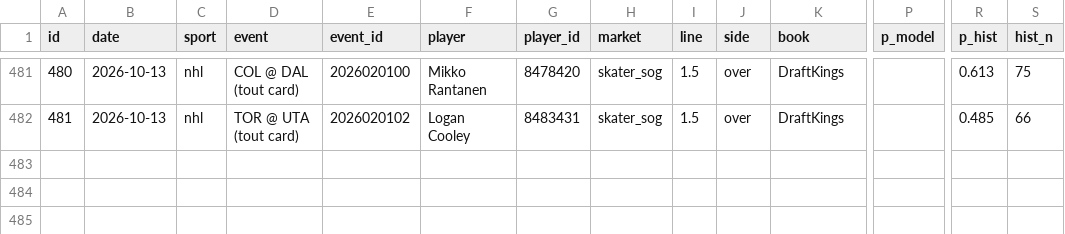
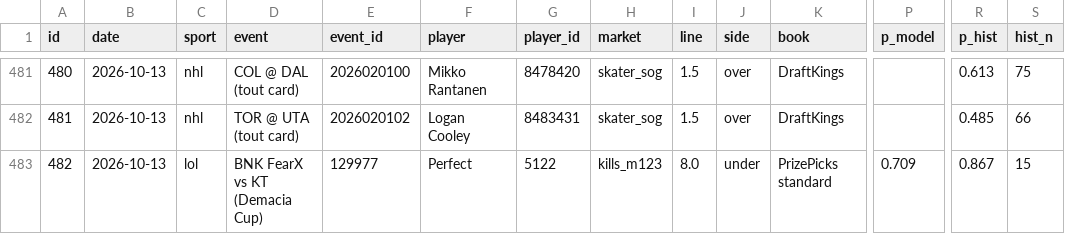
Before and after one commit to ericc112/test, a CSV file: betting/data/bets.csv, drawn as a sheet; only a part is shown, gaps mark what is left out; rows hold the shown columns only; the diff names each change by its address in the sheet, - before the commit and + after, or states it on an @@ line.

```diff
--- a/betting/data/bets.csv
+++ b/betting/data/bets.csv
+row 483: 482 | 2026-10-13 | lol | BNK FearX vs KT (Demacia Cup) | 129977 | Perfect | 5122 | kills_m123 | 8.0 | under | PrizePicks standard | 0.709 | 0.867 | 15
```
